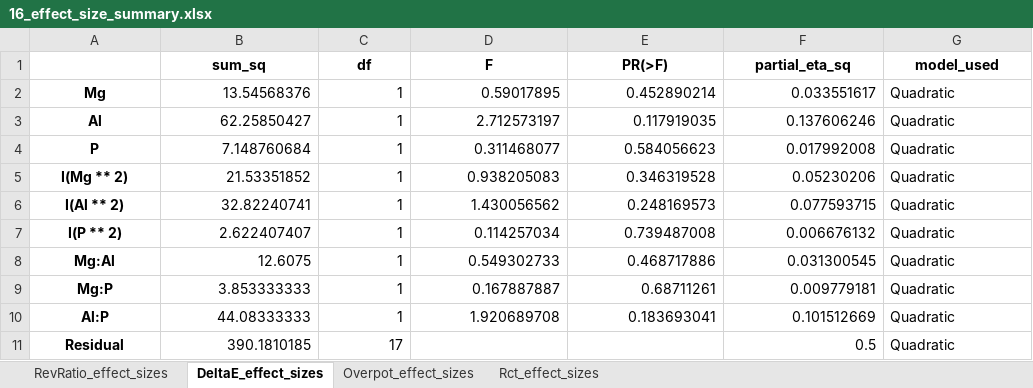
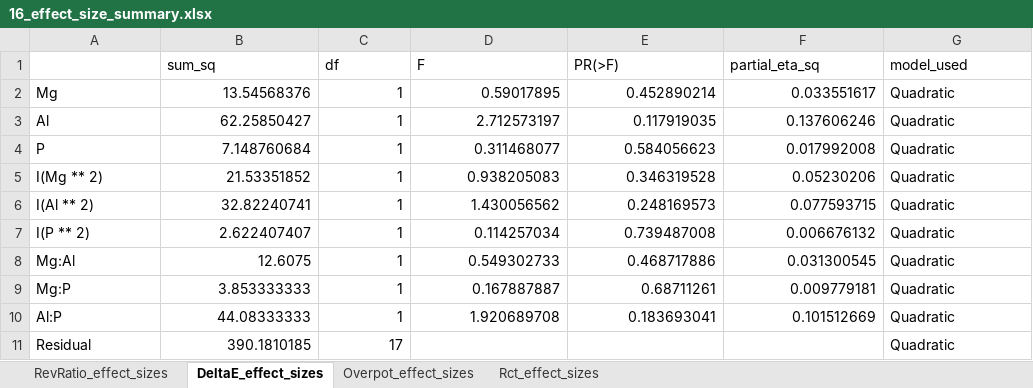
Before and after one commit to APMaii/lead-acid-electrolyte-optimization, an Excel workbook: RESULTS/16_effect_size_summary.xlsx, sheet DeltaE_effect_sizes, drawn as a sheet; values as stored, in another font and other column widths than the file's, no borders; the diff names each change by its address in the sheet, - before the commit and + after, or states it on an @@ line.

```diff
--- a/RESULTS/16_effect_size_summary.xlsx (sheet DeltaE_effect_sizes)
+++ b/RESULTS/16_effect_size_summary.xlsx (sheet DeltaE_effect_sizes)
@@ B1:G1 bold: on → off, alignment: center → left @@
@@ A2:A11 bold: on → off, alignment: center → left @@
-F11 (partial_eta_sq): 0.5
+F11 (partial_eta_sq): (empty)
```
Also changed, not shown: sheet Rct_effect_sizes, sheet RevRatio_effect_sizes, sheet Overpot_effect_sizes, RESULTS/10_model_comparison.xlsx, reproduced/01_descriptive_statistics.xlsx, 5 other files.
